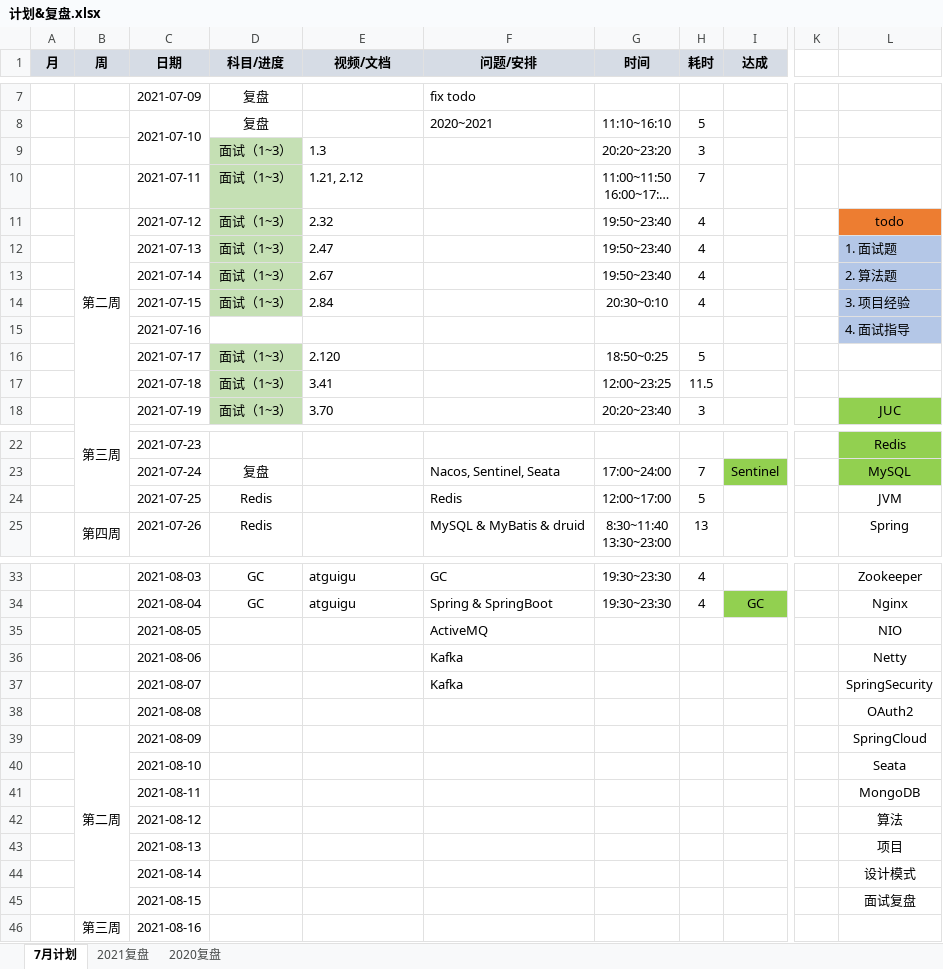
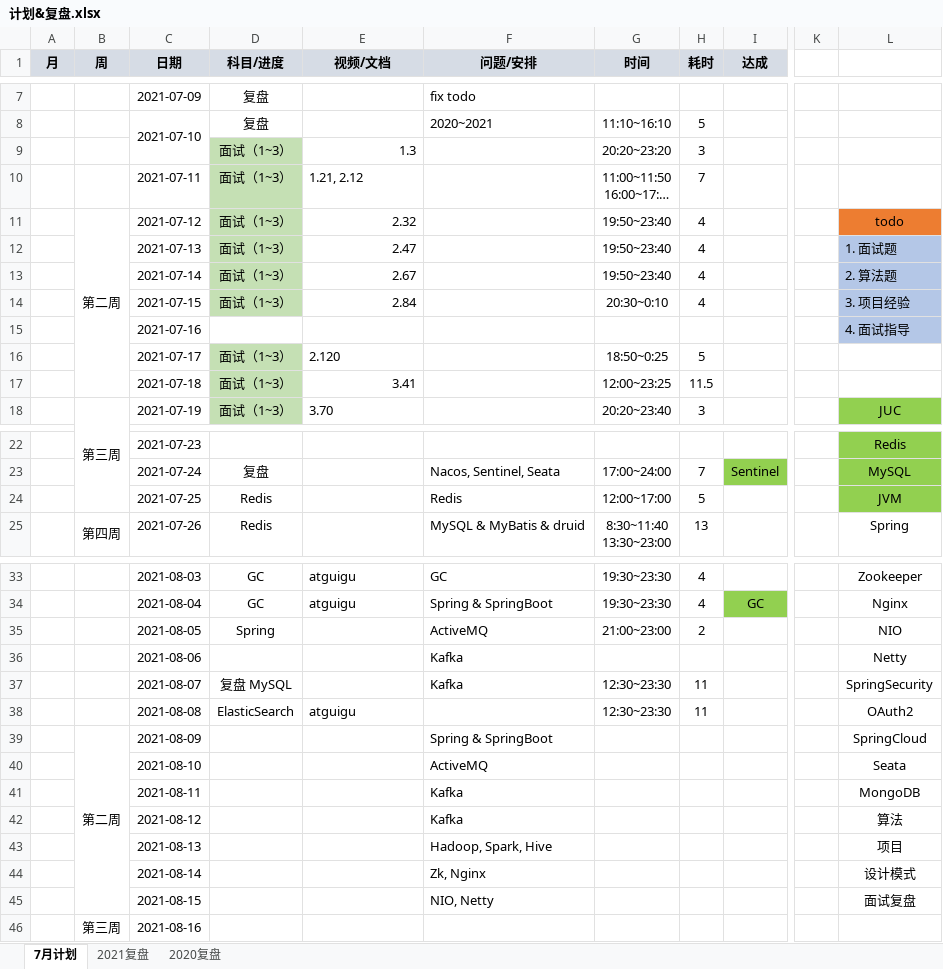
Before and after one commit to aurelius-shu/lmsl, an Excel workbook: career/计划&复盘.xlsx, sheet 7月计划, drawn as a sheet; only a part is shown, gaps mark what is left out; long unchanged cells end in …; values as stored, in another font and other column widths than the file's, no borders; the diff names each change by its address in the sheet, - before the commit and + after, or states it on an @@ line.

```diff
--- a/career/计划&复盘.xlsx (sheet 7月计划)
+++ b/career/计划&复盘.xlsx (sheet 7月计划)
-E9 alignment: left
+E9 alignment: right
-E11:E14 alignment: left
+E11:E14 alignment: right
-E17 alignment: left
+E17 alignment: right
-L24 fill: none
+L24 fill: #92D050
-D35 (科目/进度): (empty)
+D35 (科目/进度): Spring
-G35 (时间): (empty)
+G35 (时间): 21:00~23:00
-H35 (耗时): (empty)
+H35 (耗时): 2
-D37 (科目/进度): (empty)
+D37 (科目/进度): 复盘 MySQL
-G37:G38 (时间): (empty)
+G37:G38 (时间): 12:30~23:30
-H37:H38 (耗时): (empty)
+H37:H38 (耗时): 11
-D38 (科目/进度): (empty)
+D38 (科目/进度): ElasticSearch
-E38 (视频/文档): (empty)
+E38 (视频/文档): atguigu
-F39 (问题/安排): (empty)
+F39 (问题/安排): Spring & SpringBoot
-F40 (问题/安排): (empty)
+F40 (问题/安排): ActiveMQ
-F41:F42 (问题/安排): (empty)
+F41:F42 (问题/安排): Kafka
-F43 (问题/安排): (empty)
+F43 (问题/安排): Hadoop, Spark, Hive
-F44 (问题/安排): (empty)
+F44 (问题/安排): Zk, Nginx
-F45 (问题/安排): (empty)
+F45 (问题/安排): NIO, Netty
```
Also changed, not shown: 11 other files.
